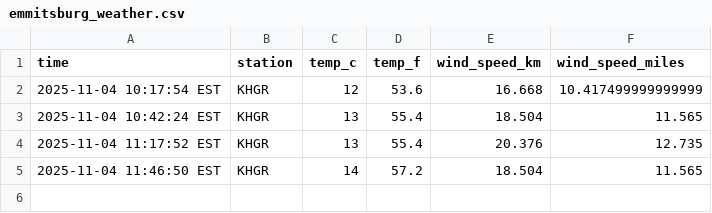
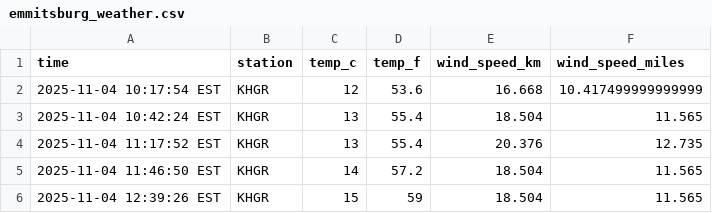
Before and after one commit to jonmccurdy/data-330-weather-collection, a CSV file: data/emmitsburg_weather.csv, drawn as a sheet; the diff names each change by its address in the sheet, - before the commit and + after, or states it on an @@ line.

```diff
--- a/data/emmitsburg_weather.csv
+++ b/data/emmitsburg_weather.csv
+row 6: 2025-11-04 12:39:26 EST | KHGR | 15 | 59 | 18.504 | 11.565
```
